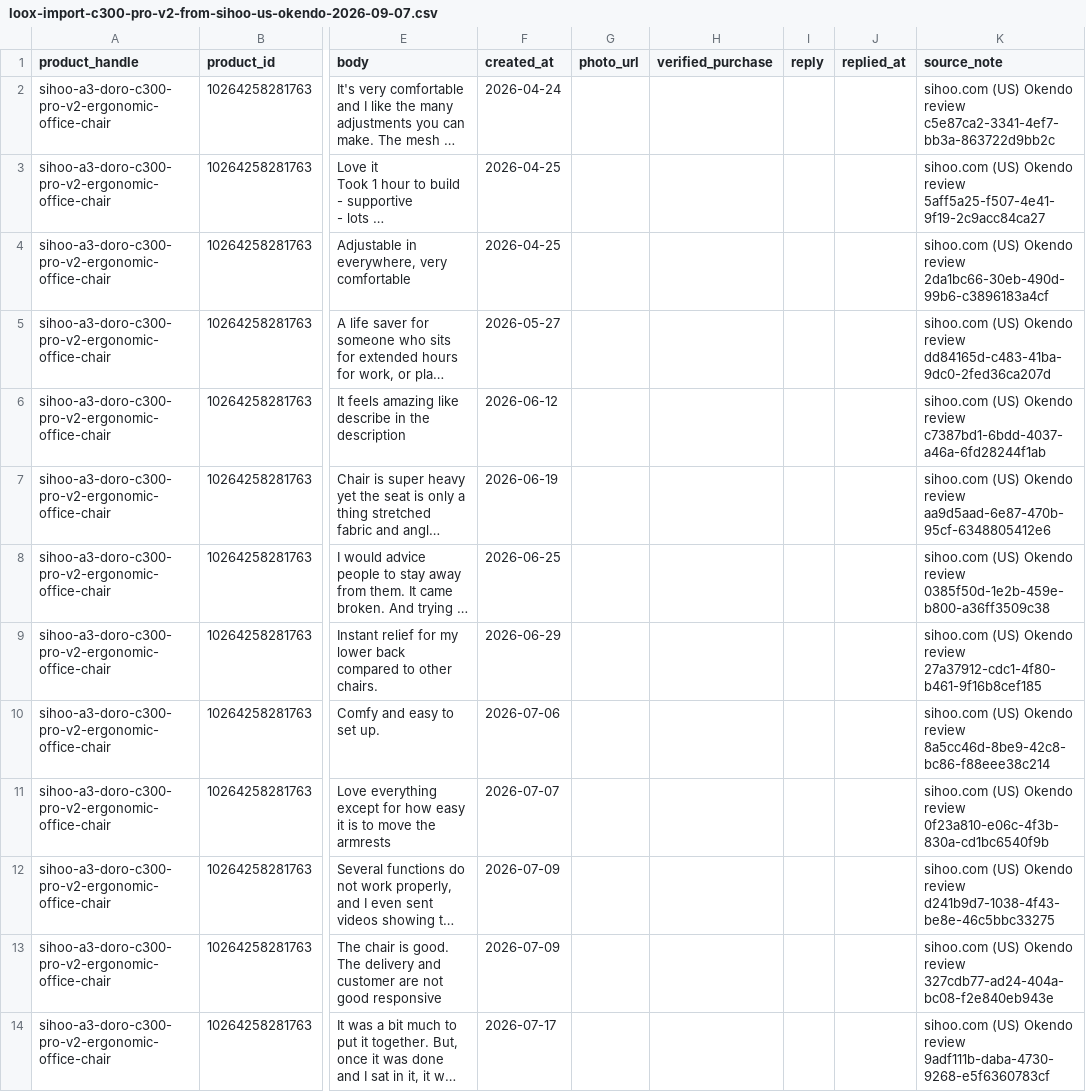
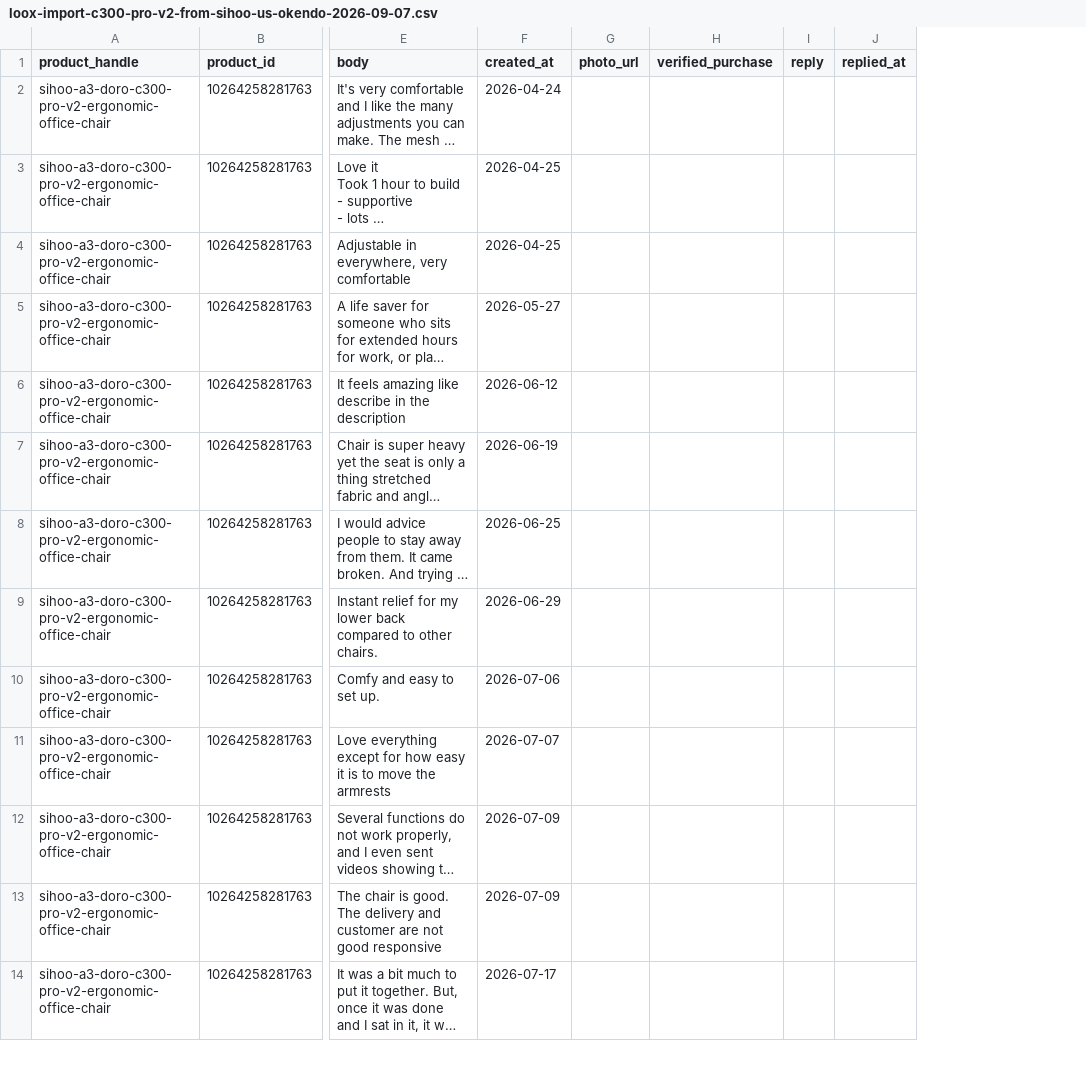
Before and after one commit to alexhan-dot/SIHOO-AUSTRALIA-PTY-LTD, a CSV file: data/reviews/loox-import-c300-pro-v2-from-sihoo-us-okendo-2026-09-07.csv, drawn as a sheet; only a part is shown, gaps mark what is left out; long unchanged cells end in …; the diff names each change by its address in the sheet, - before the commit and + after, or states it on an @@ line.

```diff
--- a/data/reviews/loox-import-c300-pro-v2-from-sihoo-us-okendo-2026-09-07.csv
+++ b/data/reviews/loox-import-c300-pro-v2-from-sihoo-us-okendo-2026-09-07.csv
-column K (source_note), rows 2-14: sihoo.com (US) Okendo review c5e87ca2-3341-4ef7-bb3a-863722d9bb2c | sihoo.com (US) Okendo review 5aff5a25-f507-4e41-9f19-2c9acc84ca27 | sihoo.com (US) Okendo review 2da1bc66-30eb-490d-99b6-c3896183a4cf | sihoo.com (US) Okendo review dd84165d-c483-41ba-9dc0-2fed36ca207d | sihoo.com (US) Okendo review c7387bd1-6bdd-4037-a46a-6fd28244f1ab | sihoo.com (US) Okendo review aa9d5aad-6e87-470b-95cf-6348805412e6 | sihoo.com (US) Okendo review 0385f50d-1e2b-459e-b800-a36ff3509c38 | sihoo.com (US) Okendo review 27a37912-cdc1-4f80-b461-9f16b8cef185 | sihoo.com (US) Okendo review 8a5cc46d-8be9-42c8-bc86-f88eee38c214 | sihoo.com (US) Okendo review 0f23a810-e06c-4f3b-830a-cd1bc6540f9b | sihoo.com (US) Okendo review d241b9d7-1038-4f43-be8e-46c5bbc33275 | sihoo.com (US) Okendo review 327cdb77-ad24-404a-bc08-f2e840eb943e | sihoo.com (US) Okendo review 9adf111b-daba-4730-9268-e5f6360783cf
```
Also changed, not shown: 11 other files.
